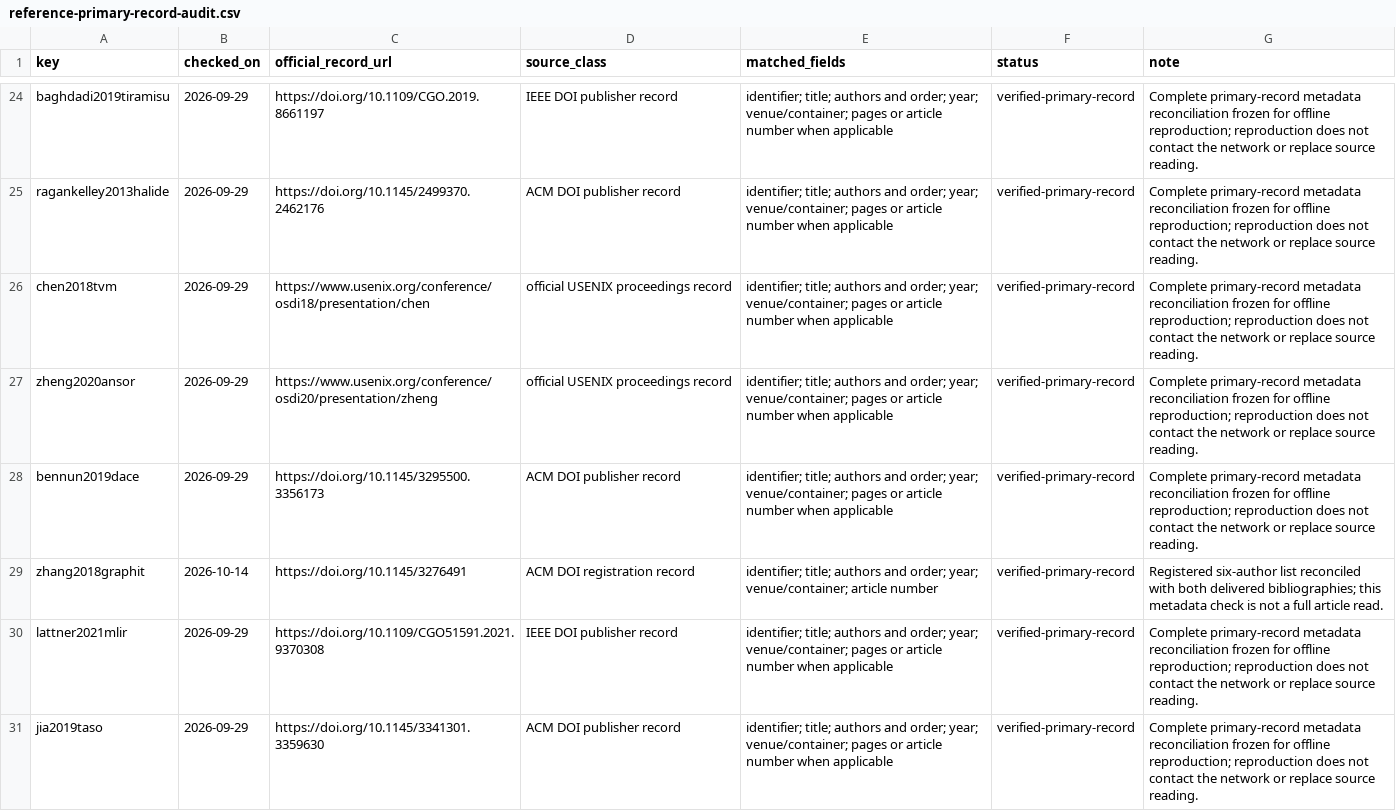
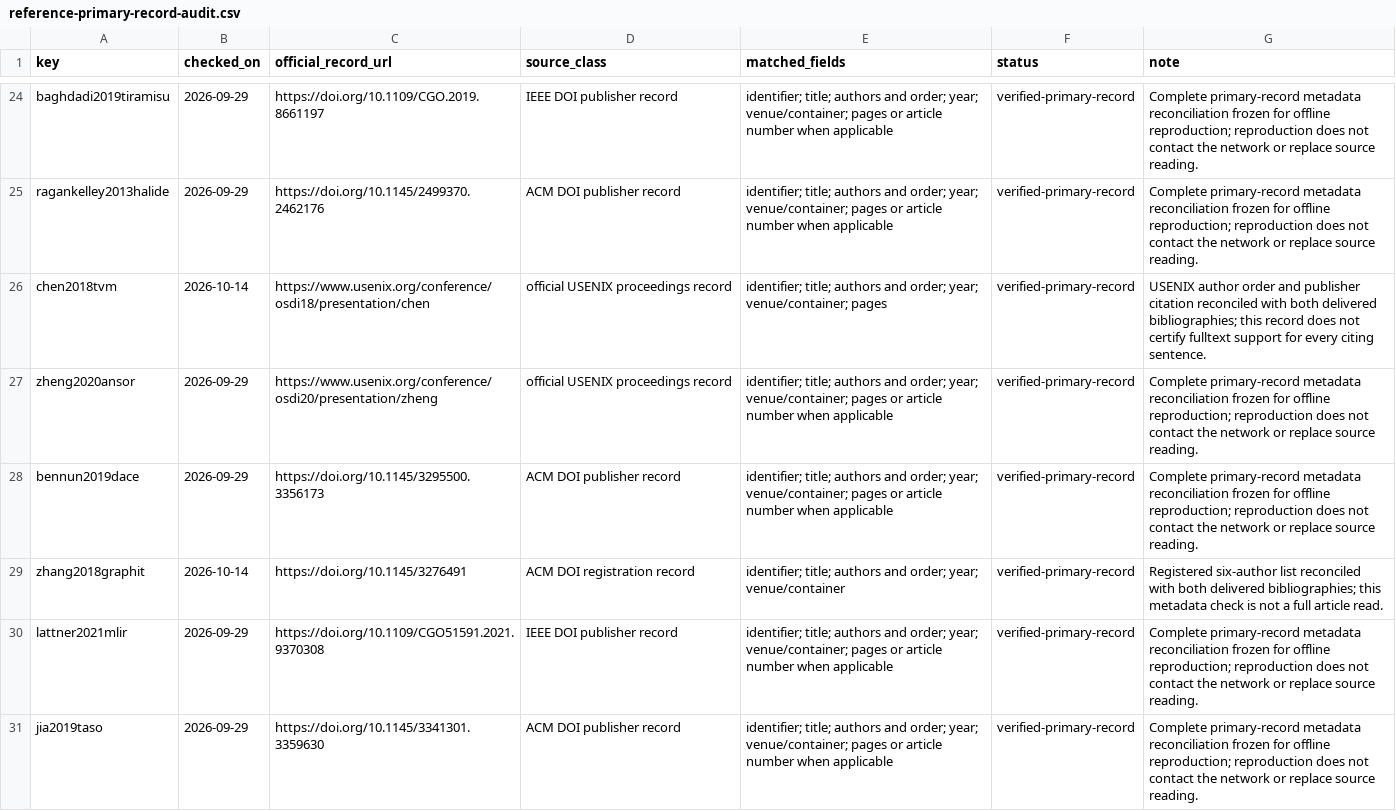
Before and after one commit to Haoyi-Zhang/TensorGrade-code, a CSV file: data/reference-primary-record-audit.csv, drawn as a sheet; only a part is shown, gaps mark what is left out.

Commit message:
Record corrected primary bibliographic checks

```diff
--- a/data/reference-primary-record-audit.csv
+++ b/data/reference-primary-record-audit.csv
@@ -25,6 +25,6 @@ baghdadi2019tiramisu,2026-09-29,https://doi.org/10.1109/CGO.2019.8661197,IEEE DO
 ragankelley2013halide,2026-09-29,https://doi.org/10.1145/2499370.2462176,ACM DOI publisher record,identifier; title; authors and order; year; venue/container; pages or article number when applicable,verified-primary-record,Complete primary-record metadata reconciliation frozen for offline reproduction; reproduction does not contact the network or replace source reading.
-chen2018tvm,2026-09-29,https://www.usenix.org/conference/osdi18/presentation/chen,official USENIX proceedings record,identifier; title; authors and order; year; venue/container; pages or article number when applicable,verified-primary-record,Complete primary-record metadata reconciliation frozen for offline reproduction; reproduction does not contact the network or replace source reading.
+chen2018tvm,2026-10-14,https://www.usenix.org/conference/osdi18/presentation/chen,official USENIX proceedings record,identifier; title; authors and order; year; venue/container; pages,verified-primary-record,USENIX author order and publisher citation reconciled with both delivered bibliographies; this record does not certify fulltext support for every citing sentence.
 zheng2020ansor,2026-09-29,https://www.usenix.org/conference/osdi20/presentation/zheng,official USENIX proceedings record,identifier; title; authors and order; year; venue/container; pages or article number when applicable,verified-primary-record,Complete primary-record metadata reconciliation frozen for offline reproduction; reproduction does not contact the network or replace source reading.
 bennun2019dace,2026-09-29,https://doi.org/10.1145/3295500.3356173,ACM DOI publisher record,identifier; title; authors and order; year; venue/container; pages or article number when applicable,verified-primary-record,Complete primary-record metadata reconciliation frozen for offline reproduction; reproduction does not contact the network or replace source reading.
-zhang2018graphit,2026-10-14,https://doi.org/10.1145/3276491,ACM DOI registration record,identifier; title; authors and order; year; venue/container; article number,verified-primary-record,Registered six-author list reconciled with both delivered bibliographies; this metadata check is not a full article read.
+zhang2018graphit,2026-10-14,https://doi.org/10.1145/3276491,ACM DOI registration record,identifier; title; authors and order; year; venue/container,verified-primary-record,Registered six-author list reconciled with both delivered bibliographies; this metadata check is not a full article read.
 lattner2021mlir,2026-09-29,https://doi.org/10.1109/CGO51591.2021.9370308,IEEE DOI publisher record,identifier; title; authors and order; year; venue/container; pages or article number when applicable,verified-primary-record,Complete primary-record metadata reconciliation frozen for offline reproduction; reproduction does not contact the network or replace source reading.
```
